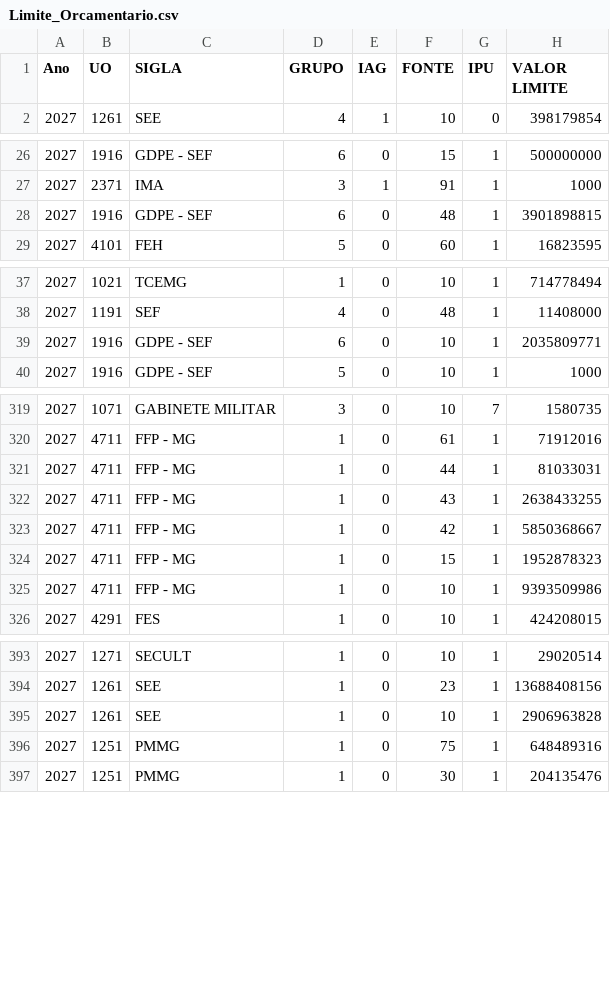
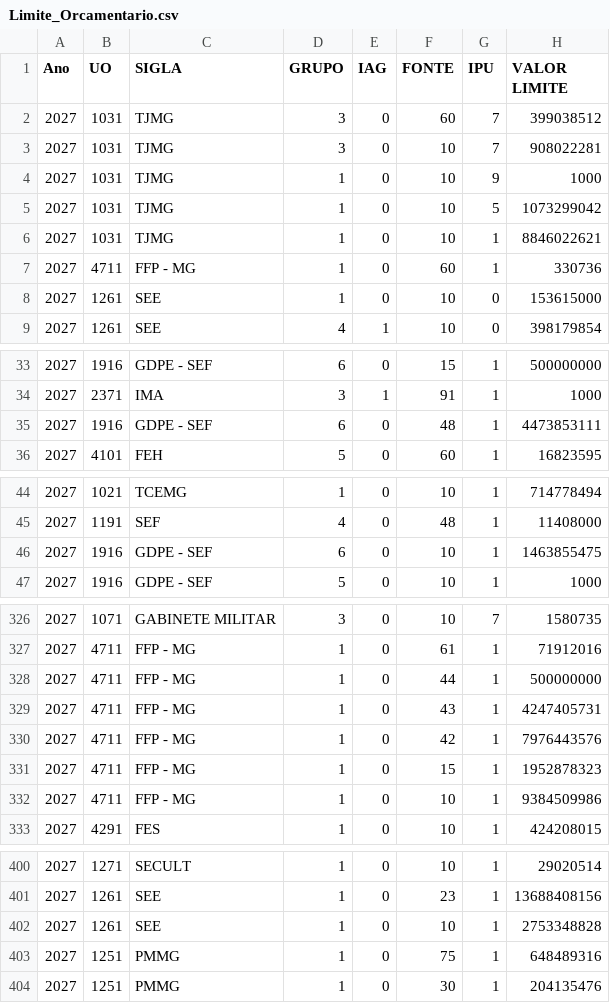
Before and after one commit to splor-mg/painel-fechamento-receita-despesa, a CSV file: Limite_Orcamentario.csv, drawn as a sheet; only a part is shown, gaps mark what is left out.

```diff
--- a/Limite_Orcamentario.csv
+++ b/Limite_Orcamentario.csv
@@ -1,2 +1,9 @@
 Ano;UO;SIGLA;GRUPO;IAG;FONTE;IPU;VALOR LIMITE
+2027;1031;TJMG;3;0;60;7;399038512
+2027;1031;TJMG;3;0;10;7;908022281
+2027;1031;TJMG;1;0;10;9;1000
+2027;1031;TJMG;1;0;10;5;1073299042
+2027;1031;TJMG;1;0;10;1;8846022621
+2027;4711;FFP - MG ;1;0;60;1;330736
+2027;1261;SEE;1;0;10;0;153615000
 2027;1261;SEE;4;1;10;0;398179854
@@ -27,3 +34,3 @@
 2027;2371;IMA;3;1;91;1;1000
-2027;1916;GDPE - SEF;6;0;48;1;3901898815
+2027;1916;GDPE - SEF;6;0;48;1;4473853111
 2027;4101;FEH;5;0;60;1;16823595
@@ -38,3 +45,3 @@
 2027;1191;SEF;4;0;48;1;11408000
-2027;1916;GDPE - SEF;6;0;10;1;2035809771
+2027;1916;GDPE - SEF;6;0;10;1;1463855475
 2027;1916;GDPE - SEF;5;0;10;1;1000
@@ -320,7 +327,7 @@
 2027;4711;FFP - MG ;1;0;61;1;71912016
-2027;4711;FFP - MG ;1;0;44;1;81033031
-2027;4711;FFP - MG ;1;0;43;1;2638433255
-2027;4711;FFP - MG ;1;0;42;1;5850368667
+2027;4711;FFP - MG ;1;0;44;1;500000000
+2027;4711;FFP - MG ;1;0;43;1;4247405731
+2027;4711;FFP - MG ;1;0;42;1;7976443576
 2027;4711;FFP - MG ;1;0;15;1;1952878323
-2027;4711;FFP - MG ;1;0;10;1;9393509986
+2027;4711;FFP - MG ;1;0;10;1;9384509986
 2027;4291;FES;1;0;10;1;424208015
@@ -394,3 +401,3 @@
 2027;1261;SEE;1;0;23;1;13688408156
-2027;1261;SEE;1;0;10;1;2906963828
+2027;1261;SEE;1;0;10;1;2753348828
 2027;1251;PMMG;1;0;75;1;648489316
```
Also changed, not shown: Orcamento_Receita.csv, repasse-recurso.csv, 7 other files.
